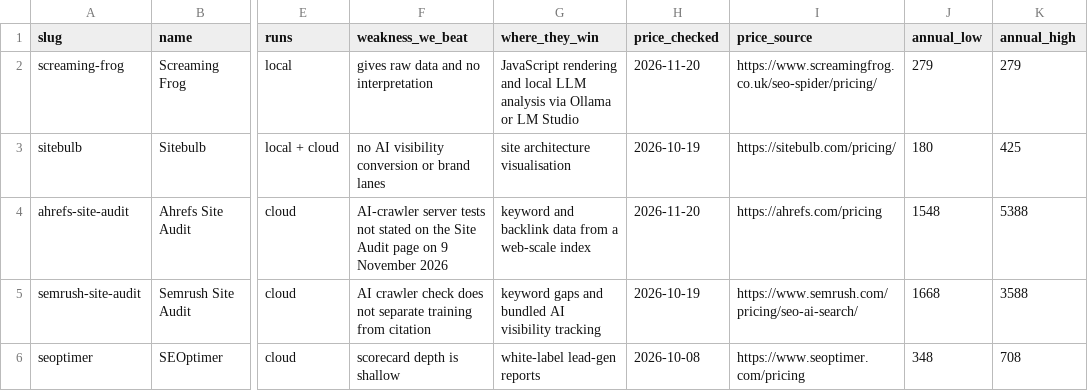
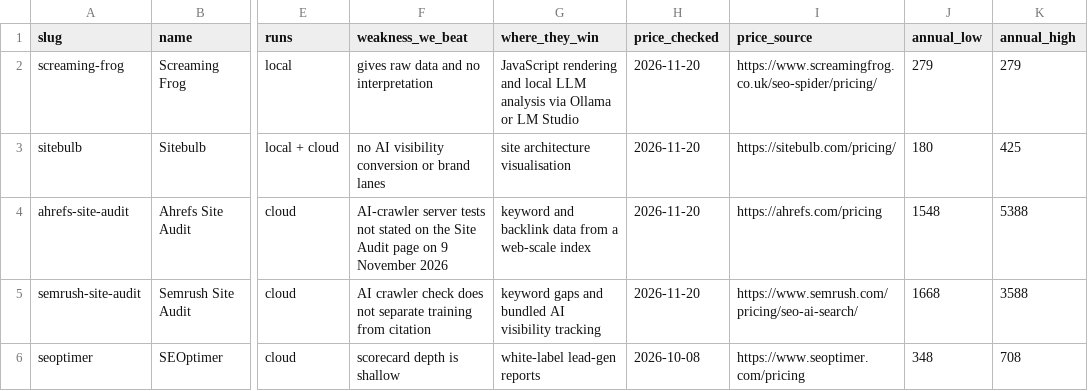
Before and after one commit to mattkerr09/docket-site, a CSV file: data/competitors.csv, drawn as a sheet; only a part is shown, gaps mark what is left out; the diff covers the shown part only; the diff names each change by its address in the sheet, - before the commit and + after, or states it on an @@ line.

Commit message:
Rival facts re-read 20 November: Profound (one custom Enterprise plan per view, add-on prices and free Trial gone) and Sitechecker (Standard is 149 a month, three AI models on the plan cards) rewritten and re-dated; the seven rivals and the Mac page whose prices were re-read unchanged say so with their own sentence while their claim sets keep their read date; CSV price dates follow

```diff
--- a/data/competitors.csv
+++ b/data/competitors.csv
-H3 (price_checked): 2026-10-19
+H3 (price_checked): 2026-11-20
-H5 (price_checked): 2026-10-19
+H5 (price_checked): 2026-11-20
```
Also changed, not shown: 11 edited cells elsewhere in this file, 2 other files.
